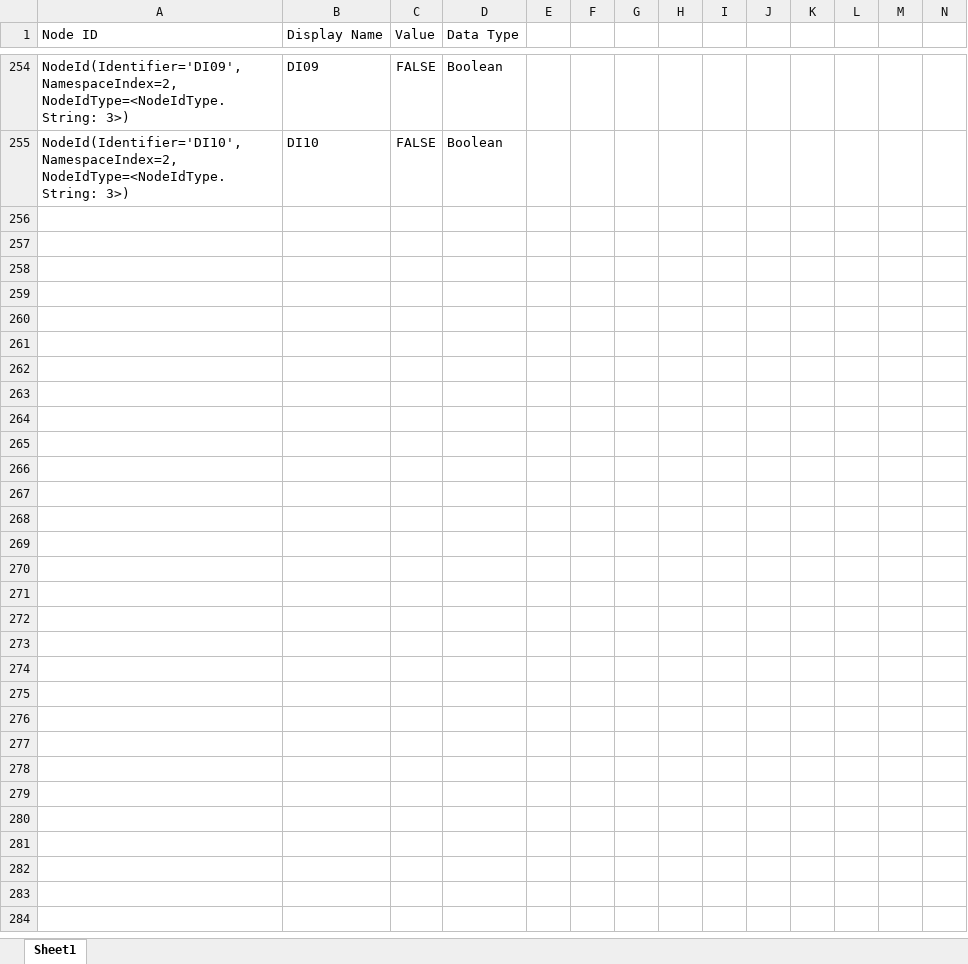
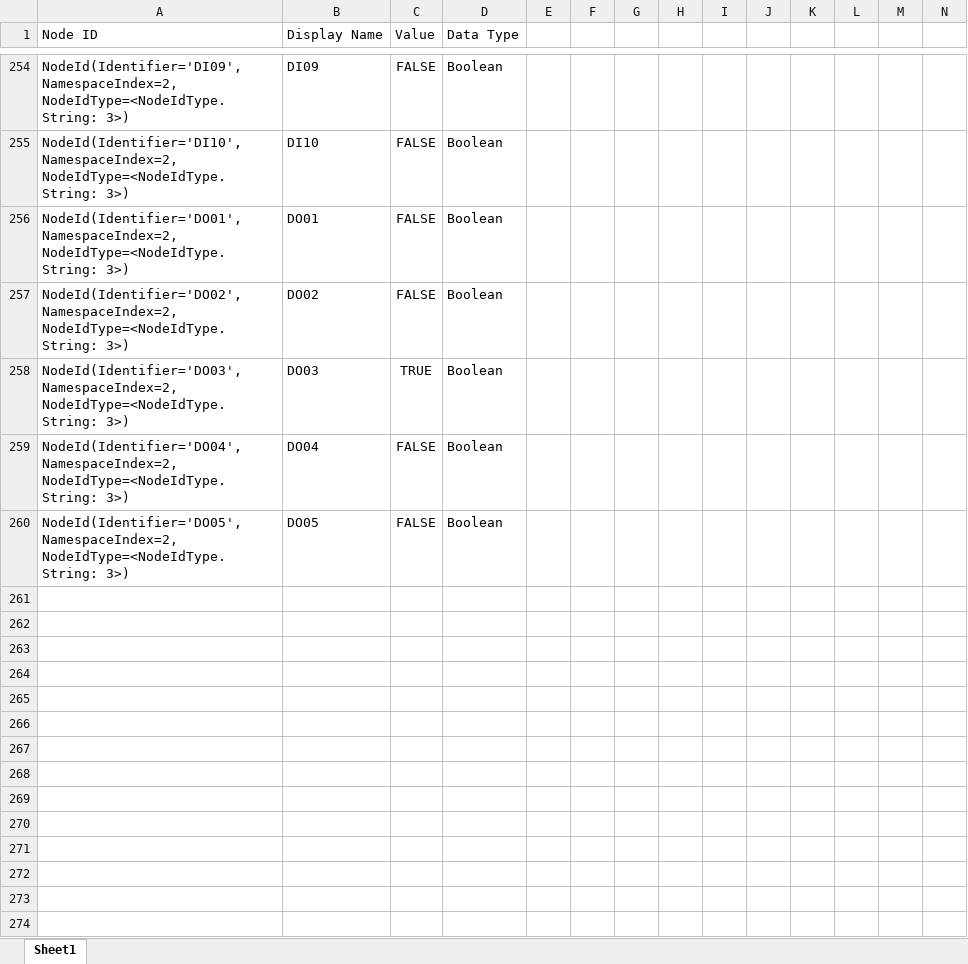
Before and after one commit to Parv-B/excelUA, an Excel workbook: OPC_UA_Data.xlsx, sheet Sheet1, drawn as a sheet; only a part is shown, gaps mark what is left out; values as stored, in another font and other column widths than the file's, no borders; rows hold the shown columns only; the diff covers the shown part only; the diff names each change by its address in the sheet, - before the commit and + after, or states it on an @@ line.

```diff
--- a/OPC_UA_Data.xlsx (sheet Sheet1)
+++ b/OPC_UA_Data.xlsx (sheet Sheet1)
@@ row 256 unhidden: NodeId(Identifier='DO01', NamespaceIndex=2, NodeIdType=<NodeIdType.String: 3>) | DO01 | FALSE | Boolean @@
+row 257: NodeId(Identifier='DO02', NamespaceIndex=2, NodeIdType=<NodeIdType.String: 3>) | DO02 | FALSE | Boolean
@@ row 258 unhidden: NodeId(Identifier='DO03', NamespaceIndex=2, NodeIdType=<NodeIdType.String: 3>) | DO03 | TRUE | Boolean @@
@@ row 259 unhidden: NodeId(Identifier='DO04', NamespaceIndex=2, NodeIdType=<NodeIdType.String: 3>) | DO04 | FALSE | Boolean @@
+row 260: NodeId(Identifier='DO05', NamespaceIndex=2, NodeIdType=<NodeIdType.String: 3>) | DO05 | FALSE | Boolean
+row 261: (empty)
+row 262: (empty)
+row 263: (empty)
+row 264: (empty)
+row 265: (empty)
+row 266: (empty)
+row 267: (empty)
+row 268: (empty)
+row 269: (empty)
+row 270: (empty)
+row 271: (empty)
+row 272: (empty)
+row 273: (empty)
+row 274: (empty)
```
Also changed, not shown: 788 added rows and 226 hidden or unhidden rows elsewhere in this sheet, hidden cells, 1 other file.
